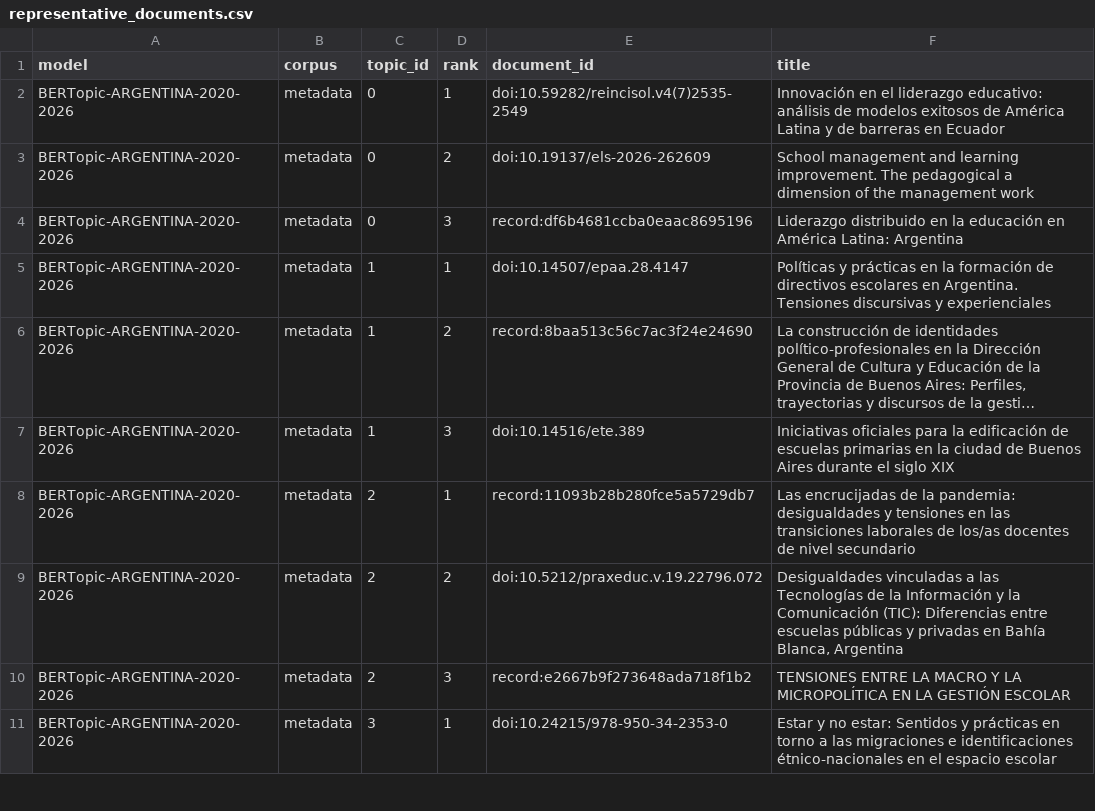
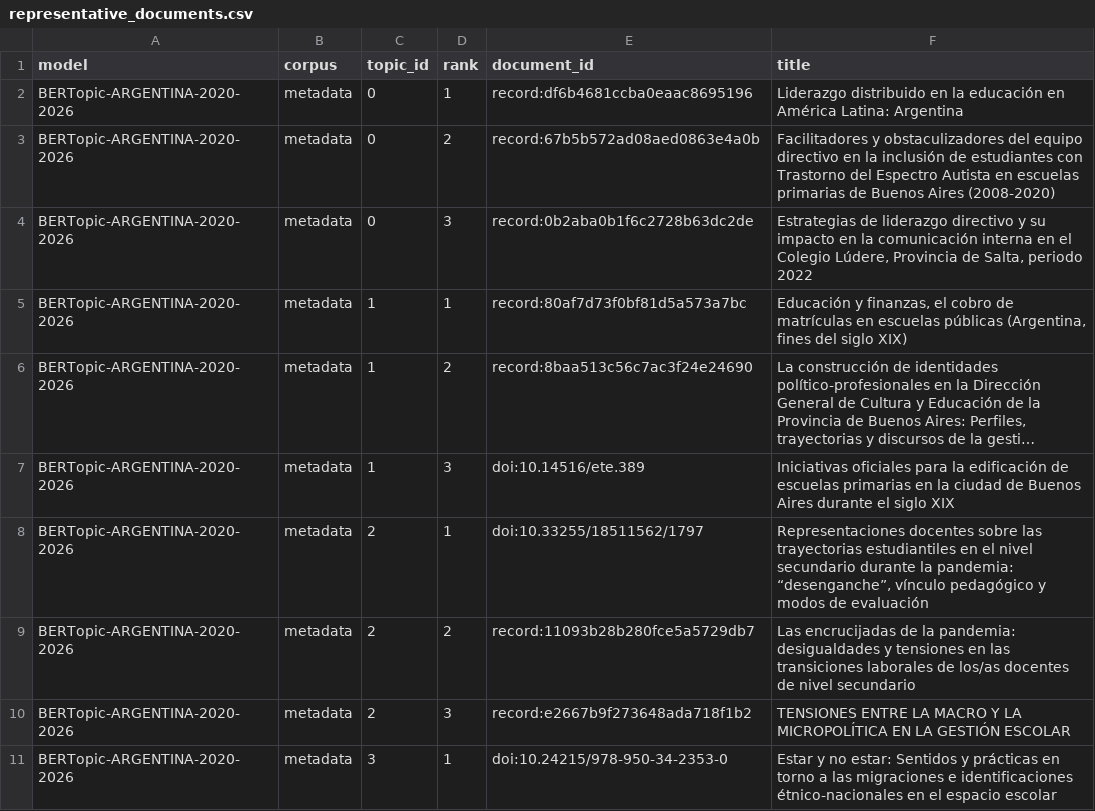
Before and after one commit to eaguirre25/SCRAPEADORACADEMICO, a CSV file: output/argentina/bertopic/argentina_2020_2026/representative_documents.csv, drawn as a sheet; only a part is shown; long unchanged cells end in …; the diff covers the shown part only; the diff names each change by its address in the sheet, - before the commit and + after, or states it on an @@ line.

```diff
--- a/output/argentina/bertopic/argentina_2020_2026/representative_documents.csv
+++ b/output/argentina/bertopic/argentina_2020_2026/representative_documents.csv
-E2 (document_id): doi:10.59282/reincisol.v4(7)2535-2549
+E2 (document_id): record:df6b4681ccba0eaac8695196
-F2 (title): Innovación en el liderazgo educativo: análisis de modelos exitosos de América Latina y de barreras en Ecuador
+F2 (title): Liderazgo distribuido en la educación en América Latina: Argentina
-E3 (document_id): doi:10.19137/els-2026-262609
+E3 (document_id): record:67b5b572ad08aed0863e4a0b
-F3 (title): School management and learning improvement. The pedagogical a dimension of the management work
+F3 (title): Facilitadores y obstaculizadores del equipo directivo en la inclusión de estudiantes con Trastorno del Espectro Autista en escuelas primarias de Buenos Aires (2008-2020)
-E4 (document_id): record:df6b4681ccba0eaac8695196
+E4 (document_id): record:0b2aba0b1f6c2728b63dc2de
-F4 (title): Liderazgo distribuido en la educación en América Latina: Argentina
+F4 (title): Estrategias de liderazgo directivo y su impacto en la comunicación interna en el Colegio Lúdere, Provincia de Salta, periodo 2022
-E5 (document_id): doi:10.14507/epaa.28.4147
+E5 (document_id): record:80af7d73f0bf81d5a573a7bc
-F5 (title): Políticas y prácticas en la formación de directivos escolares en Argentina. Tensiones discursivas y experienciales
+F5 (title): Educación y finanzas, el cobro de matrículas en escuelas públicas (Argentina, fines del siglo XIX)
-E8 (document_id): record:11093b28b280fce5a5729db7
+E8 (document_id): doi:10.33255/18511562/1797
-F8 (title): Las encrucijadas de la pandemia: desigualdades y tensiones en las transiciones laborales de los/as docentes de nivel secundario
+F8 (title): Representaciones docentes sobre las trayectorias estudiantiles en el nivel secundario durante la pandemia: “desenganche”, vínculo pedagógico y modos de evaluación
-E9 (document_id): doi:10.5212/praxeduc.v.19.22796.072
+E9 (document_id): record:11093b28b280fce5a5729db7
-F9 (title): Desigualdades vinculadas a las Tecnologías de la Información y la Comunicación (TIC): Diferencias entre escuelas públicas y privadas en Bahía Blanca, Argentina
+F9 (title): Las encrucijadas de la pandemia: desigualdades y tensiones en las transiciones laborales de los/as docentes de nivel secundario
```
Also changed, not shown: 6 added rows and 2 edited cells elsewhere in this file, output/argentina/bertopic/argentina_2020_2026/contamination_report.csv, output/argentina/bertopic/argentina_2020_2026/document_topic_hierarchy.csv, 29 other files.
